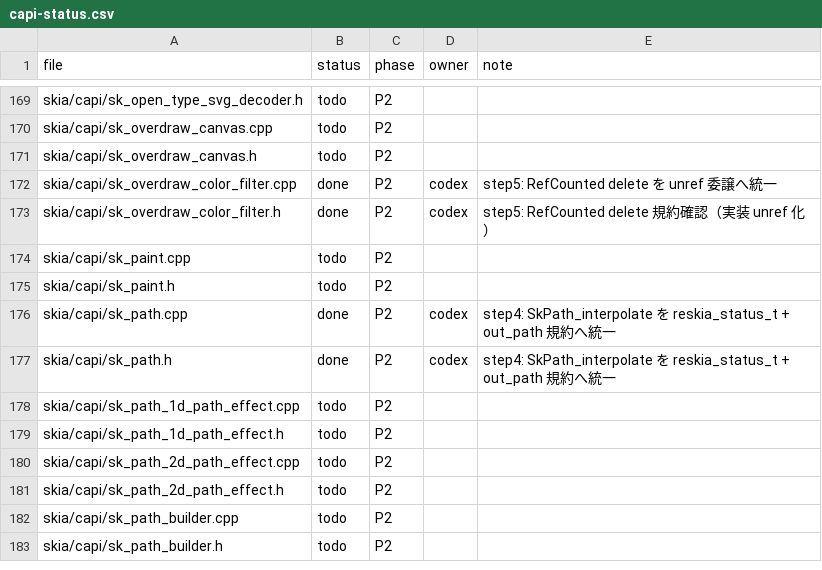
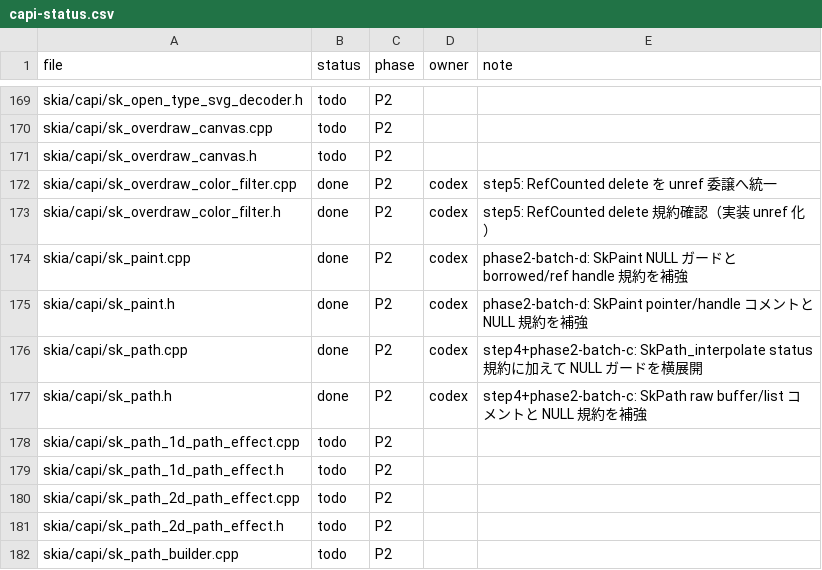
Before and after one commit to dolphilia/reskia, a CSV file: docs/plans/c-binding-remediation/checklists/capi-status.csv, drawn as a sheet; only a part is shown, gaps mark what is left out; the shorter side is filled out with more unchanged rows.

```diff
--- a/docs/plans/c-binding-remediation/checklists/capi-status.csv
+++ b/docs/plans/c-binding-remediation/checklists/capi-status.csv
@@ -173,6 +173,6 @@ skia/capi/sk_overdraw_color_filter.cpp,done,P2,codex,step5: RefCounted delete
 skia/capi/sk_overdraw_color_filter.h,done,P2,codex,step5: RefCounted delete 規約確認（実装 unref 化）
-skia/capi/sk_paint.cpp,todo,P2,,
-skia/capi/sk_paint.h,todo,P2,,
-skia/capi/sk_path.cpp,done,P2,codex,step4: SkPath_interpolate を reskia_status_t + out_path 規約へ統一
-skia/capi/sk_path.h,done,P2,codex,step4: SkPath_interpolate を reskia_status_t + out_path 規約へ統一
+skia/capi/sk_paint.cpp,done,P2,codex,phase2-batch-d: SkPaint NULL ガードと borrowed/ref handle 規約を補強
+skia/capi/sk_paint.h,done,P2,codex,phase2-batch-d: SkPaint pointer/handle コメントと NULL 規約を補強
+skia/capi/sk_path.cpp,done,P2,codex,step4+phase2-batch-c: SkPath_interpolate status 規約に加えて NULL ガードを横展開
+skia/capi/sk_path.h,done,P2,codex,step4+phase2-batch-c: SkPath raw buffer/list コメントと NULL 規約を補強
 skia/capi/sk_path_1d_path_effect.cpp,todo,P2,,
```
Also changed, not shown: 10 other files.
